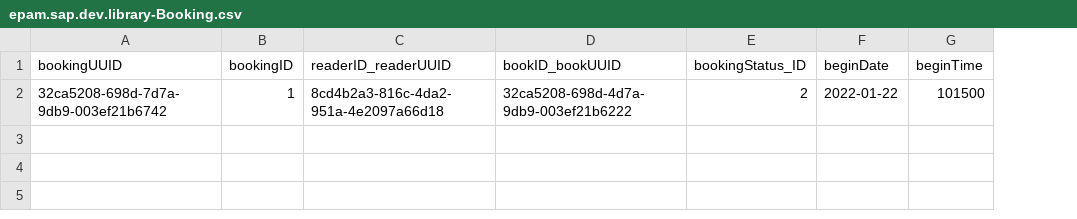
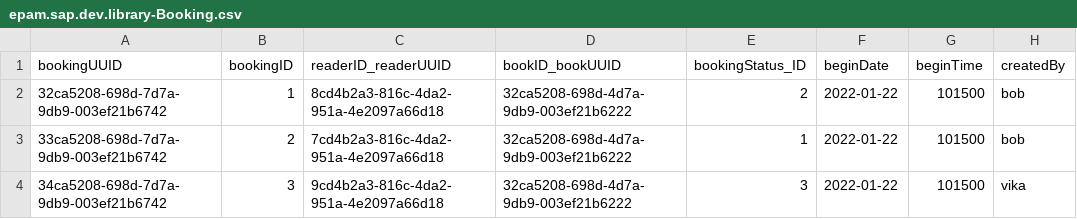
Before and after one commit to epamSAPLab/cap-library-v2, a CSV file: db/data/epam.sap.dev.library-Booking.csv, drawn as a sheet; the diff names each change by its address in the sheet, - before the commit and + after, or states it on an @@ line.

```diff
--- a/db/data/epam.sap.dev.library-Booking.csv
+++ b/db/data/epam.sap.dev.library-Booking.csv
+column H (createdBy), row 2: bob
+row 3: 33ca5208-698d-7d7a-9db9-003ef21b6742 | 2 | 7cd4b2a3-816c-4da2-951a-4e2097a66d18 | 32ca5208-698d-4d7a-9db9-003ef21b6222 | 1 | 2022-01-22 | 101500 | bob
+row 4: 34ca5208-698d-7d7a-9db9-003ef21b6742 | 3 | 9cd4b2a3-816c-4da2-951a-4e2097a66d18 | 32ca5208-698d-4d7a-9db9-003ef21b6222 | 3 | 2022-01-22 | 101500 | vika
```
Also changed, not shown: db/data/epam.sap.dev.library-Books.csv, 4 other files.
